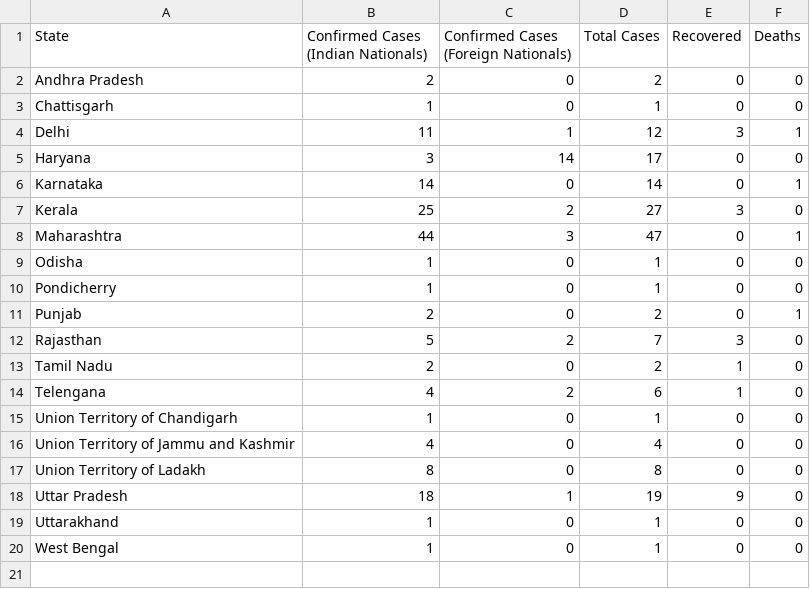
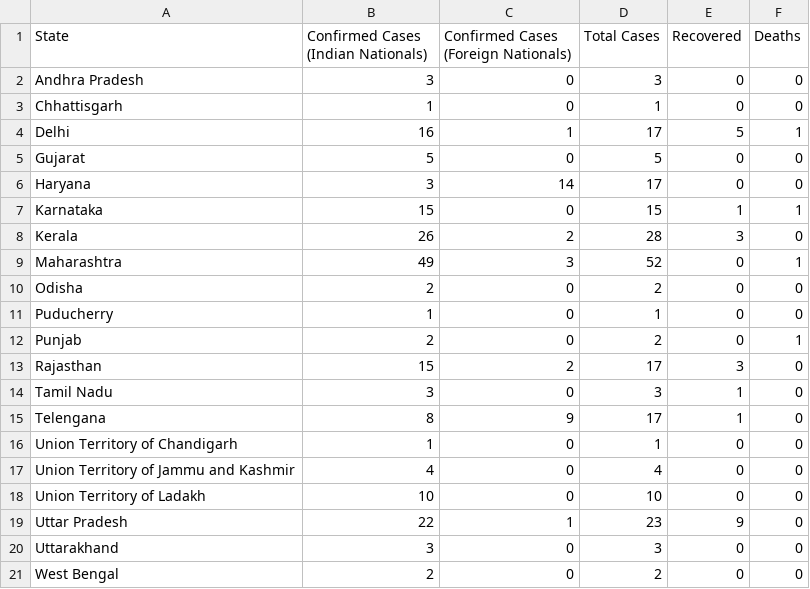
Before and after one commit to apricotsolutions/COVID-19, a CSV file: India_COVID-19_States.csv, drawn as a sheet.

```diff
--- a/India_COVID-19_States.csv
+++ b/India_COVID-19_States.csv
@@ -1,20 +1,21 @@
 State,Confirmed Cases (Indian Nationals),Confirmed Cases (Foreign Nationals),Total Cases,Recovered,Deaths
-Andhra Pradesh,2,0,2,0,0
-Chattisgarh,1,0,1,0,0
-Delhi,11,1,12,3,1
+Andhra Pradesh,3,0,3,0,0
+Chhattisgarh,1,0,1,0,0
+Delhi,16,1,17,5,1
+Gujarat,5,0,5,0,0
 Haryana,3,14,17,0,0
-Karnataka,14,0,14,0,1
-Kerala,25,2,27,3,0
-Maharashtra,44,3,47,0,1
-Odisha,1,0,1,0,0
-Pondicherry,1,0,1,0,0
+Karnataka,15,0,15,1,1
+Kerala,26,2,28,3,0
+Maharashtra,49,3,52,0,1
+Odisha,2,0,2,0,0
+Puducherry,1,0,1,0,0
 Punjab,2,0,2,0,1
-Rajasthan,5,2,7,3,0
-Tamil Nadu,2,0,2,1,0
-Telengana,4,2,6,1,0
+Rajasthan,15,2,17,3,0
+Tamil Nadu,3,0,3,1,0
+Telengana,8,9,17,1,0
 Union Territory of Chandigarh,1,0,1,0,0
 Union Territory of Jammu and Kashmir,4,0,4,0,0
-Union Territory of Ladakh,8,0,8,0,0
-Uttar Pradesh,18,1,19,9,0
-Uttarakhand,1,0,1,0,0
-West Bengal,1,0,1,0,0
+Union Territory of Ladakh,10,0,10,0,0
+Uttar Pradesh,22,1,23,9,0
+Uttarakhand,3,0,3,0,0
+West Bengal,2,0,2,0,0
```
Also changed, not shown: Global_COVID-19_Timeline.csv, India_COVID-19_Map.csv, 7 other files.
